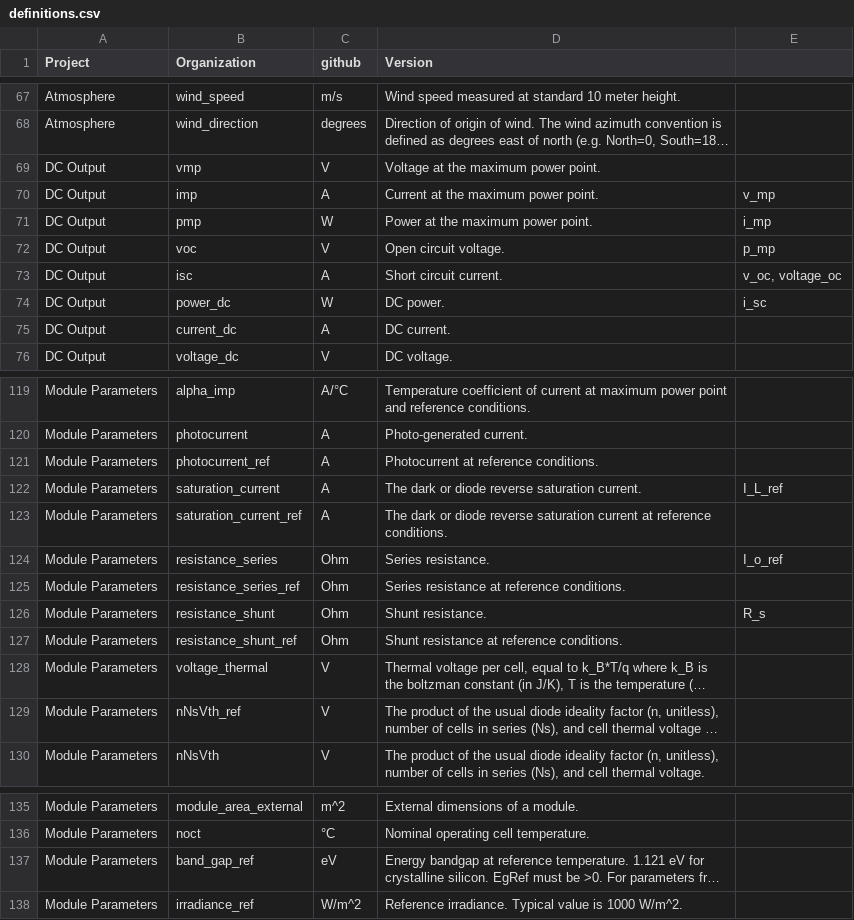
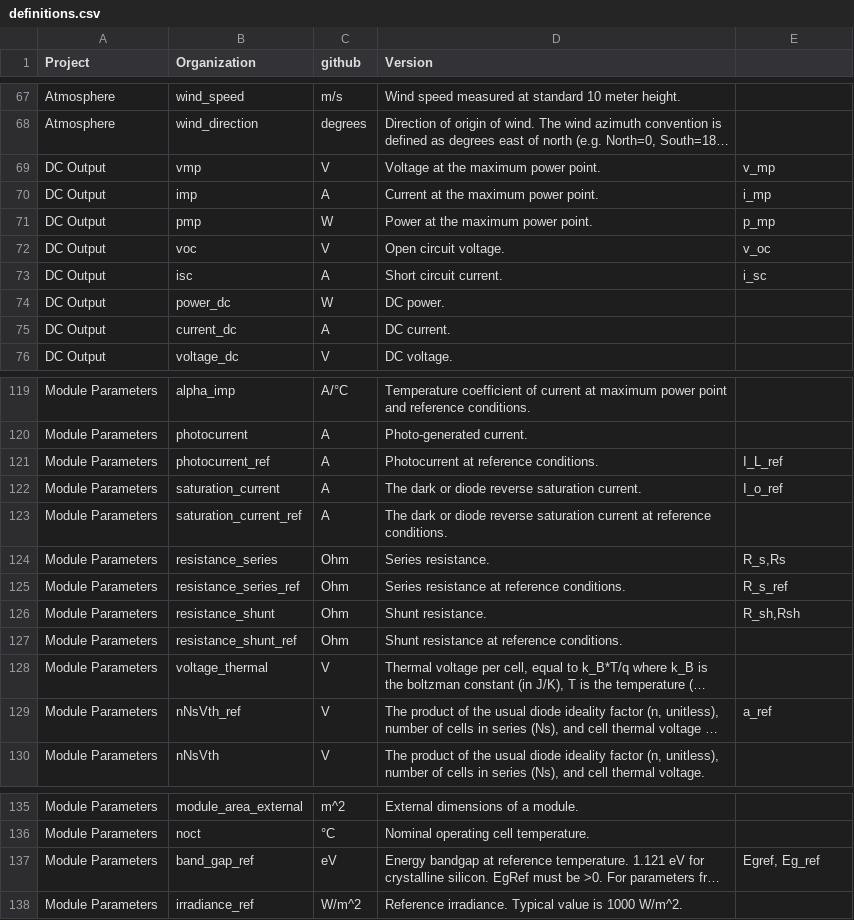
Before and after one commit to DuraMAT/pv-terms, a CSV file: definitions.csv, drawn as a sheet; only a part is shown, gaps mark what is left out; long unchanged cells end in …; the diff names each change by its address in the sheet, - before the commit and + after, or states it on an @@ line.

Commit message:
Fix alternate definitions

```diff
--- a/definitions.csv
+++ b/definitions.csv
-E69: (empty)
+E69: v_mp
-E70: v_mp
+E70: i_mp
-E71: i_mp
+E71: p_mp
-E72: p_mp
+E72: v_oc
-E73: v_oc, voltage_oc
+E73: i_sc
-E74: i_sc
+E74: (empty)
-E121: (empty)
+E121: I_L_ref
-E122: I_L_ref
+E122: I_o_ref
-E124: I_o_ref
+E124: R_s,Rs
-E125: (empty)
+E125: R_s_ref
-E126: R_s
+E126: R_sh,Rsh
-E129: (empty)
+E129: a_ref
-E137: (empty)
+E137: Egref, Eg_ref
```
